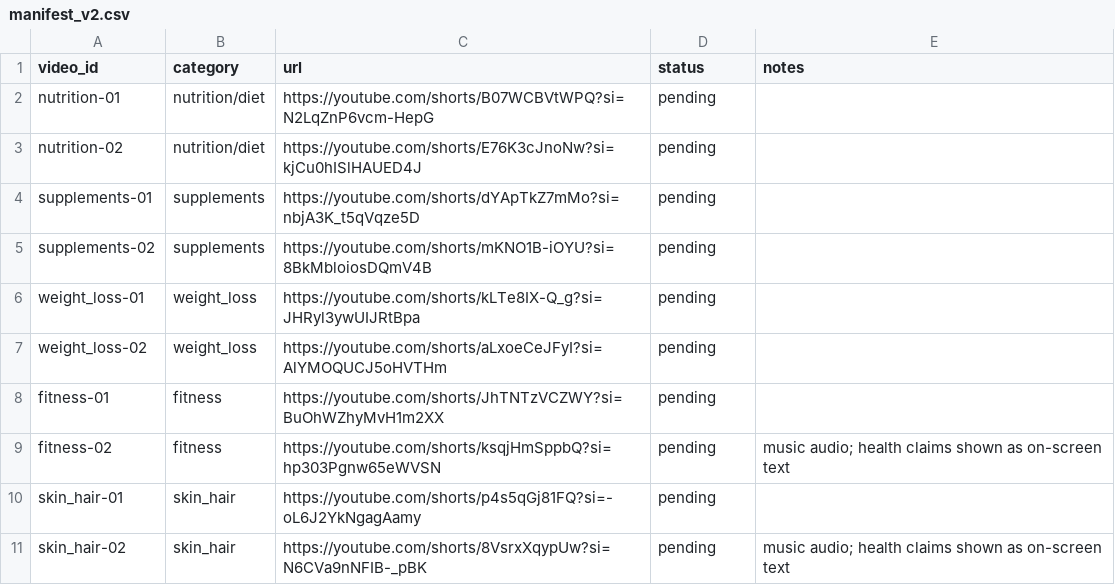
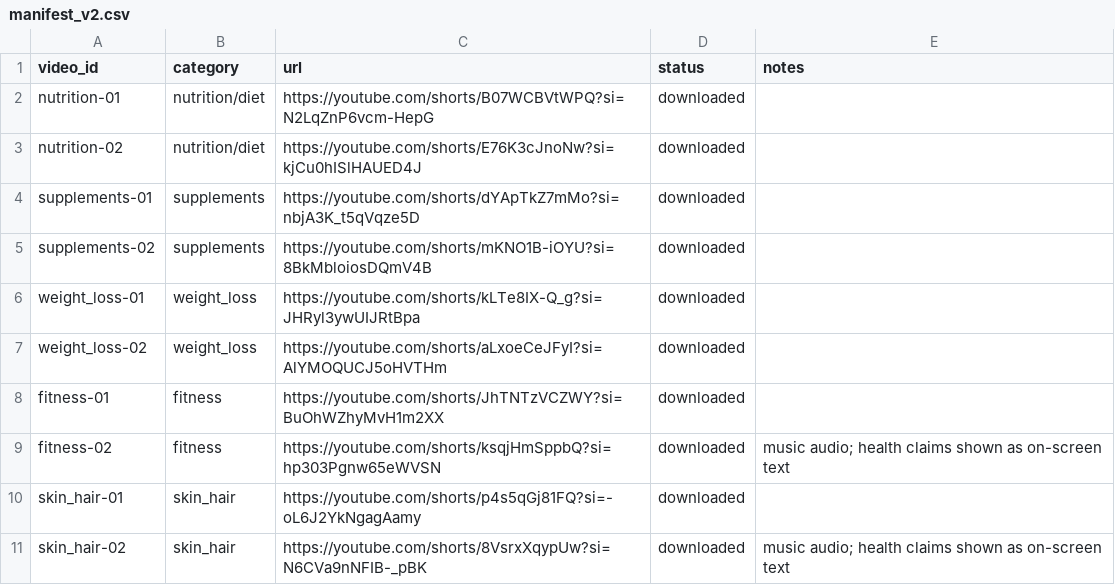
Before and after one commit to JSPtata/agentic-health-fact-checking, a CSV file: data/manifest_v2.csv, drawn as a sheet.

Commit message:
Add video collection and start audio preprocessing

```diff
--- a/data/manifest_v2.csv
+++ b/data/manifest_v2.csv
@@ -1,11 +1,11 @@
 video_id,category,url,status,notes
-nutrition-01,nutrition/diet,https://youtube.com/shorts/B07WCBVtWPQ?si=N2LqZnP6vcm-HepG,pending,
-nutrition-02,nutrition/diet,https://youtube.com/shorts/E76K3cJnoNw?si=kjCu0hISlHAUED4J,pending,
-supplements-01,supplements,https://youtube.com/shorts/dYApTkZ7mMo?si=nbjA3K_t5qVqze5D,pending,
-supplements-02,supplements,https://youtube.com/shorts/mKNO1B-iOYU?si=8BkMbloiosDQmV4B,pending,
-weight_loss-01,weight_loss,https://youtube.com/shorts/kLTe8IX-Q_g?si=JHRyl3ywUIJRtBpa,pending,
-weight_loss-02,weight_loss,https://youtube.com/shorts/aLxoeCeJFyI?si=AlYMOQUCJ5oHVTHm,pending,
-fitness-01,fitness,https://youtube.com/shorts/JhTNTzVCZWY?si=BuOhWZhyMvH1m2XX,pending,
-fitness-02,fitness,https://youtube.com/shorts/ksqjHmSppbQ?si=hp303Pgnw65eWVSN,pending,music audio; health claims shown as on-screen text
-skin_hair-01,skin_hair,https://youtube.com/shorts/p4s5qGj81FQ?si=-oL6J2YkNgagAamy,pending,
-skin_hair-02,skin_hair,https://youtube.com/shorts/8VsrxXqypUw?si=N6CVa9nNFIB-_pBK,pending,music audio; health claims shown as on-screen text
+nutrition-01,nutrition/diet,https://youtube.com/shorts/B07WCBVtWPQ?si=N2LqZnP6vcm-HepG,downloaded,
+nutrition-02,nutrition/diet,https://youtube.com/shorts/E76K3cJnoNw?si=kjCu0hISlHAUED4J,downloaded,
+supplements-01,supplements,https://youtube.com/shorts/dYApTkZ7mMo?si=nbjA3K_t5qVqze5D,downloaded,
+supplements-02,supplements,https://youtube.com/shorts/mKNO1B-iOYU?si=8BkMbloiosDQmV4B,downloaded,
+weight_loss-01,weight_loss,https://youtube.com/shorts/kLTe8IX-Q_g?si=JHRyl3ywUIJRtBpa,downloaded,
+weight_loss-02,weight_loss,https://youtube.com/shorts/aLxoeCeJFyI?si=AlYMOQUCJ5oHVTHm,downloaded,
+fitness-01,fitness,https://youtube.com/shorts/JhTNTzVCZWY?si=BuOhWZhyMvH1m2XX,downloaded,
+fitness-02,fitness,https://youtube.com/shorts/ksqjHmSppbQ?si=hp303Pgnw65eWVSN,downloaded,music audio; health claims shown as on-screen text
+skin_hair-01,skin_hair,https://youtube.com/shorts/p4s5qGj81FQ?si=-oL6J2YkNgagAamy,downloaded,
+skin_hair-02,skin_hair,https://youtube.com/shorts/8VsrxXqypUw?si=N6CVa9nNFIB-_pBK,downloaded,music audio; health claims shown as on-screen text
```
Also changed, not shown: 2 other files.
